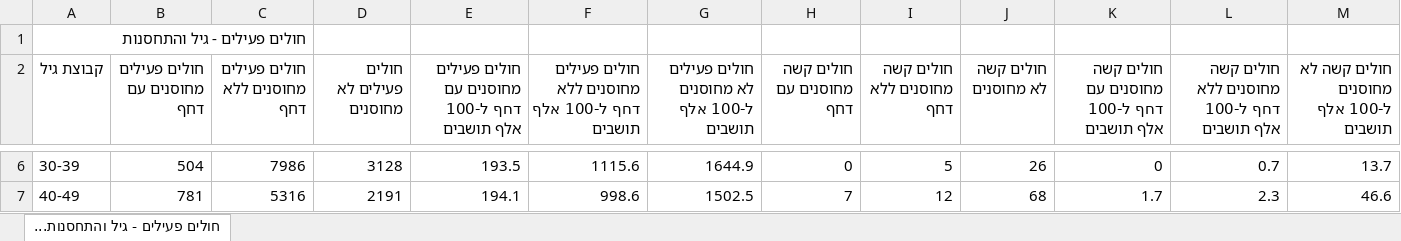
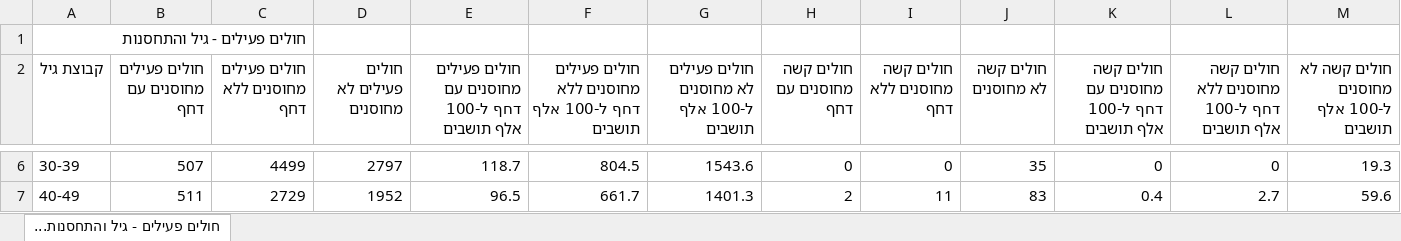
Before and after one commit to iangow/covid_israel, an Excel workbook: israel_covid.xlsx, sheet חולים פעילים - גיל והתחסנות..., drawn as a sheet; only a part is shown, gaps mark what is left out; values as stored, in another font and other column widths than the file's, no borders; the diff covers the shown part only; the diff names each change by its address in the sheet, - before the commit and + after, or states it on an @@ line.

```diff
--- a/israel_covid.xlsx (sheet חולים פעילים - גיל והתחסנות...)
+++ b/israel_covid.xlsx (sheet חולים פעילים - גיל והתחסנות...)
-B6 (חולים פעילים מחוסנים עם דחף): 504
+B6 (חולים פעילים מחוסנים עם דחף): 507
-C6 (חולים פעילים מחוסנים ללא דחף): 7986
+C6 (חולים פעילים מחוסנים ללא דחף): 4499
-D6 (חולים פעילים לא מחוסנים): 3128
+D6 (חולים פעילים לא מחוסנים): 2797
-E6: 193.5
+E6: 118.7
-F6: 1115.6
+F6: 804.5
-G6: 1644.9
+G6: 1543.6
-I6 (חולים קשה מחוסנים ללא דחף): 5
+I6 (חולים קשה מחוסנים ללא דחף): 0
-J6 (חולים קשה לא מחוסנים): 26
+J6 (חולים קשה לא מחוסנים): 35
-L6: 0.7
+L6: 0
-M6: 13.7
+M6: 19.3
-B7 (חולים פעילים מחוסנים עם דחף): 781
+B7 (חולים פעילים מחוסנים עם דחף): 511
-C7 (חולים פעילים מחוסנים ללא דחף): 5316
+C7 (חולים פעילים מחוסנים ללא דחף): 2729
-D7 (חולים פעילים לא מחוסנים): 2191
+D7 (חולים פעילים לא מחוסנים): 1952
-E7: 194.1
+E7: 96.5
-F7: 998.6
+F7: 661.7
-G7: 1502.5
+G7: 1401.3
-H7 (חולים קשה מחוסנים עם דחף): 7
+H7 (חולים קשה מחוסנים עם דחף): 2
-I7 (חולים קשה מחוסנים ללא דחף): 12
+I7 (חולים קשה מחוסנים ללא דחף): 11
-J7 (חולים קשה לא מחוסנים): 68
+J7 (חולים קשה לא מחוסנים): 83
-K7: 1.7
+K7: 0.4
-L7: 2.3
+L7: 2.7
-M7: 46.6
+M7: 59.6
```
Also changed, not shown: 85 edited cells elsewhere in this sheet.
